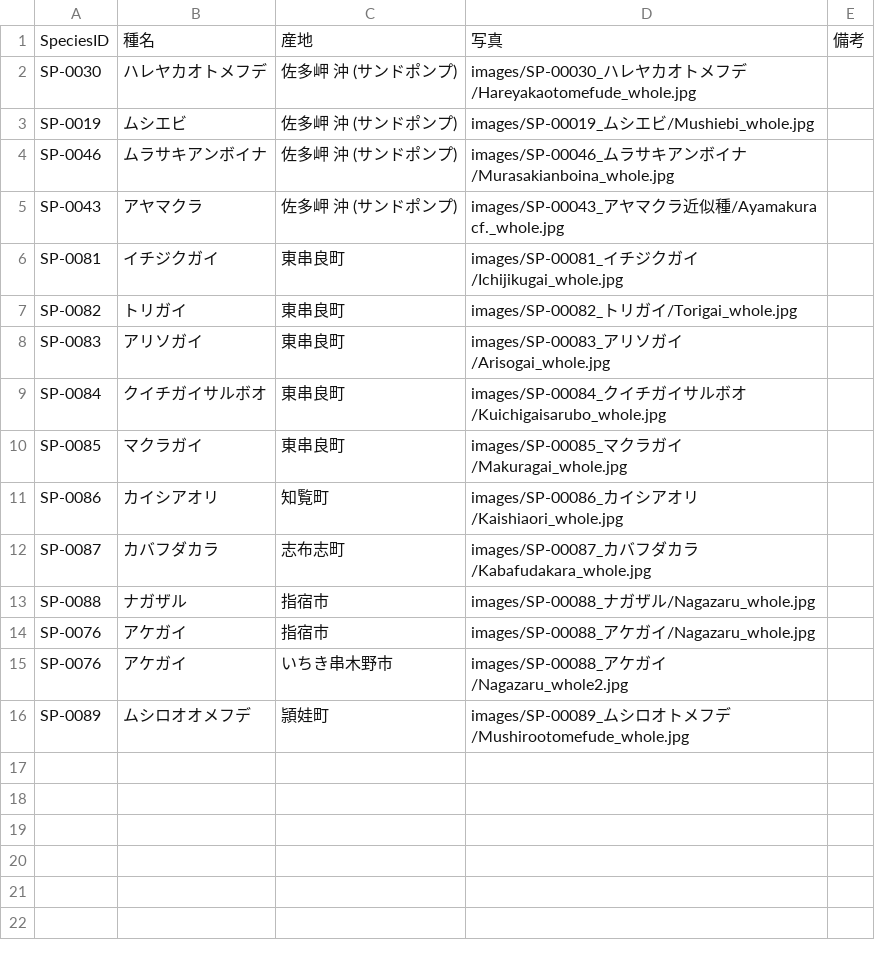
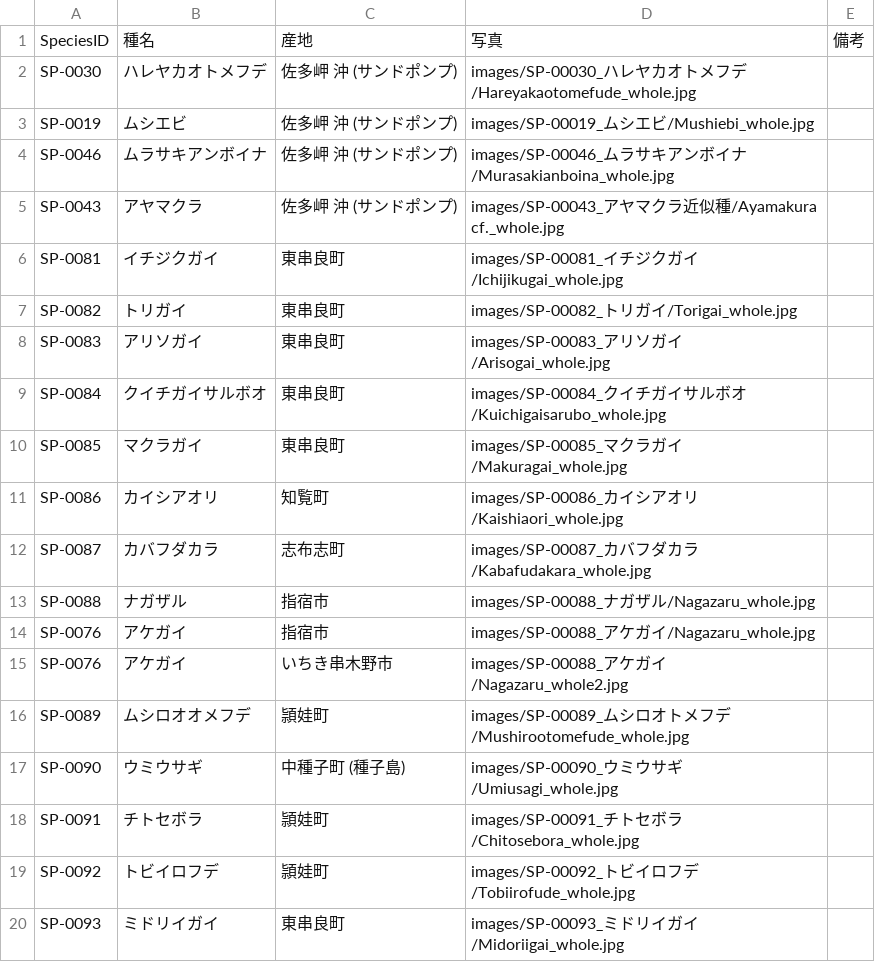
Before and after one commit to frog3064-sys/kagoshima-mollusk-guide, a CSV file: data/photos.csv, drawn as a sheet; the diff names each change by its address in the sheet, - before the commit and + after, or states it on an @@ line.

```diff
--- a/data/photos.csv
+++ b/data/photos.csv
+row 17: SP-0090 | ウミウサギ | 中種子町 (種子島) | images/SP-00090_ウミウサギ/Umiusagi_whole.jpg
+row 18: SP-0091 | チトセボラ | 頴娃町 | images/SP-00091_チトセボラ/Chitosebora_whole.jpg
+row 19: SP-0092 | トビイロフデ | 頴娃町 | images/SP-00092_トビイロフデ/Tobiirofude_whole.jpg
+row 20: SP-0093 | ミドリイガイ | 東串良町 | images/SP-00093_ミドリイガイ/Midoriigai_whole.jpg
```
Also changed, not shown: data/references.csv, data/species.csv, 1 other file.
